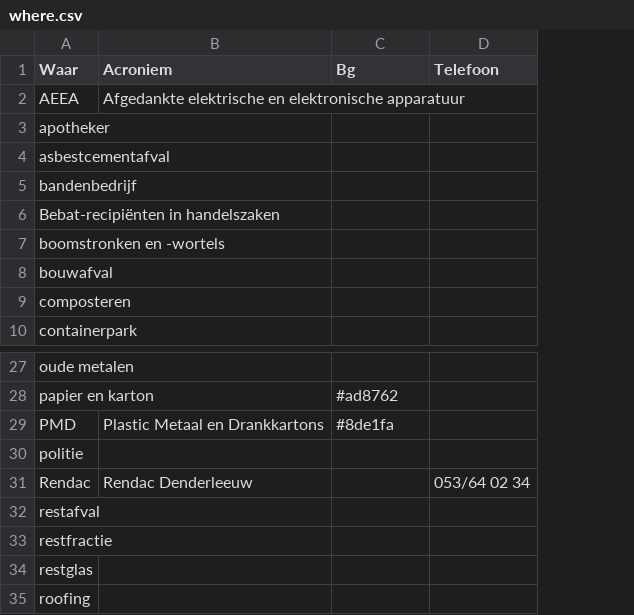
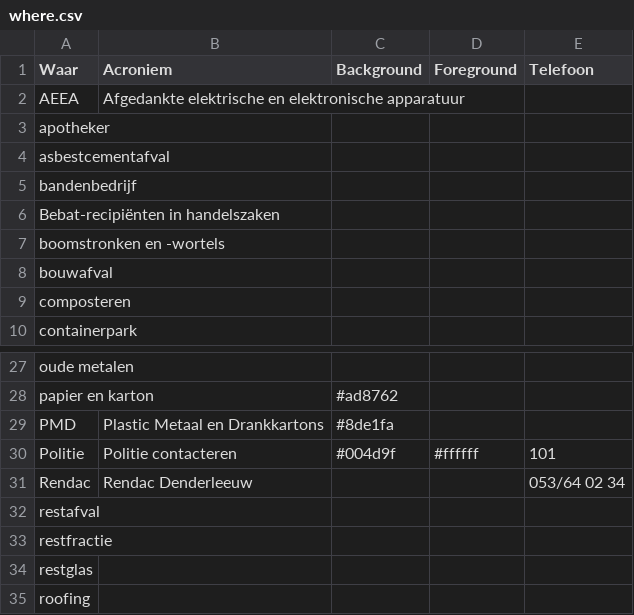
Before and after one commit to hapytex/afvalalfabet, a CSV file: data/where.csv, drawn as a sheet; only a part is shown, gaps mark what is left out; removed rows and columns are numbered as before the commit, all else as after; the diff names each change by its address in the sheet, - before the commit and + after, or states it on an @@ line.

```diff
--- a/data/where.csv
+++ b/data/where.csv
+column D (Foreground), empty
-C1: Bg
+C1: Background
-row 30: politie
+row 30: Politie | Politie contacteren | #004d9f | #ffffff | 101
```
Also changed, not shown: data/data.csv, 2 other files.
